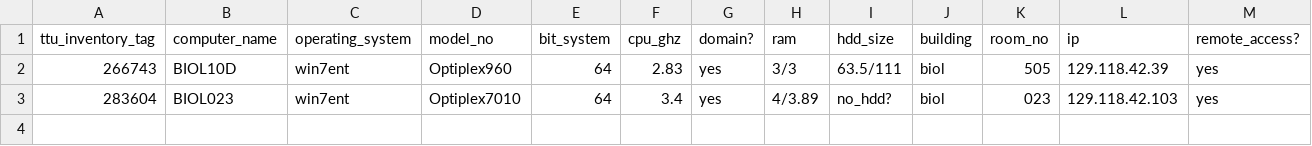
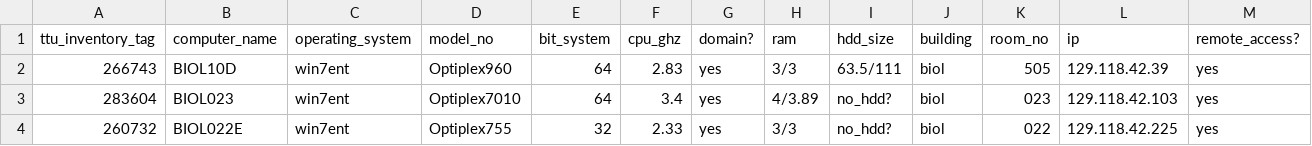
Before and after one commit to mhalsey/biology_computers, a CSV file: inventory.csv, drawn as a sheet; only a part is shown; rows hold the shown columns only; the diff names each change by its address in the sheet, - before the commit and + after, or states it on an @@ line.

Commit message:
Update inventory.csv

```diff
--- a/inventory.csv
+++ b/inventory.csv
+row 4: 260732 | BIOL022E | win7ent | Optiplex755 | 32 | 2.33 | yes | 3/3 | no_hdd? | biol | 022 | 129.118.42.225 | yes
```
